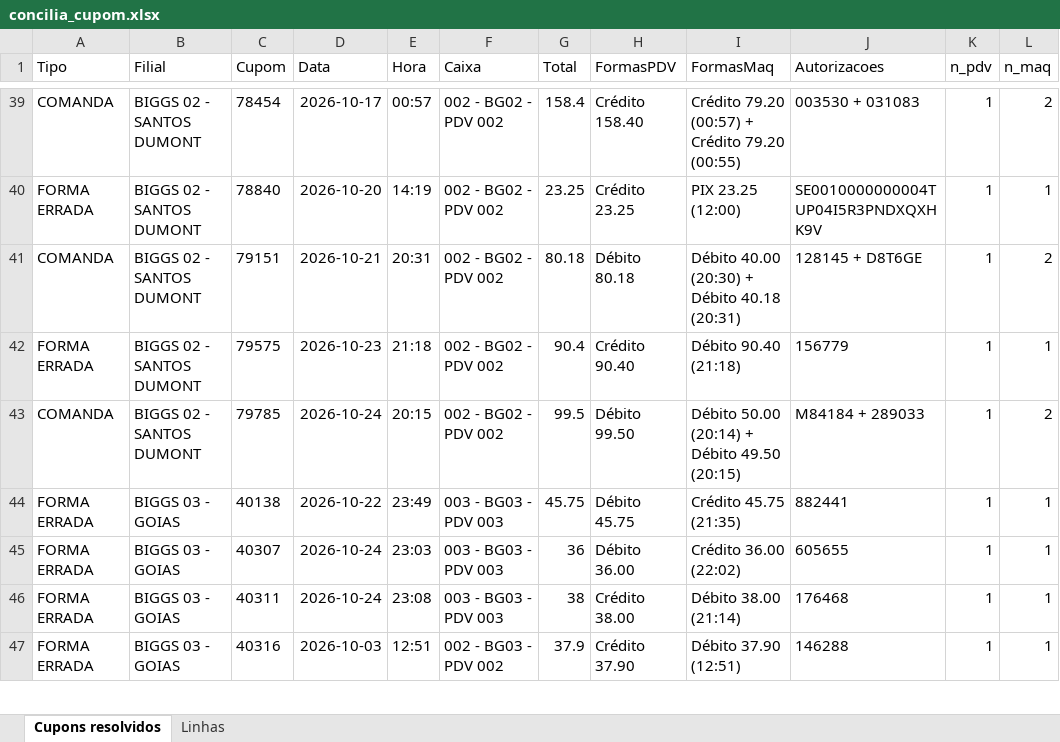
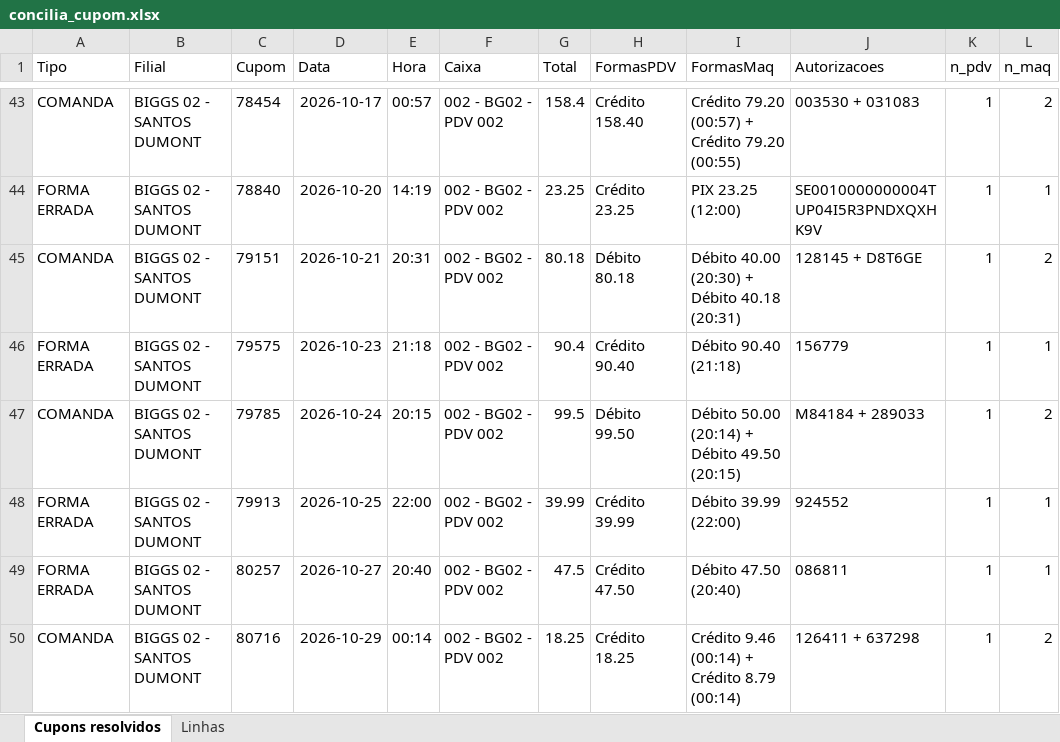
Before and after one commit to hylaryfarias/conciliacao-diaria, an Excel workbook: saida/concilia_cupom.xlsx, sheet Cupons resolvidos, drawn as a sheet; only a part is shown, gaps mark what is left out; the shorter side is filled out with more unchanged rows; values as stored, in another font and other column widths than the file's, no borders; the diff covers the shown part only; the diff names each change by its address in the sheet, - before the commit and + after, or states it on an @@ line.

```diff
--- a/saida/concilia_cupom.xlsx (sheet Cupons resolvidos)
+++ b/saida/concilia_cupom.xlsx (sheet Cupons resolvidos)
+row 48: FORMA ERRADA | BIGGS 02 - SANTOS DUMONT | 79913 | 2026-10-25 | 22:00 | 002 - BG02 - PDV 002 | 39.99 | Crédito 39.99 | Débito 39.99 (22:00) | 924552 | 1 | 1
+row 49: FORMA ERRADA | BIGGS 02 - SANTOS DUMONT | 80257 | 2026-10-27 | 20:40 | 002 - BG02 - PDV 002 | 47.5 | Crédito 47.50 | Débito 47.50 (20:40) | 086811 | 1 | 1
+row 50: COMANDA | BIGGS 02 - SANTOS DUMONT | 80716 | 2026-10-29 | 00:14 | 002 - BG02 - PDV 002 | 18.25 | Crédito 18.25 | Crédito 9.46 (00:14) + Crédito 8.79 (00:14) | 126411 + 637298 | 1 | 2
```
Also changed, not shown: 22 added rows and 2 edited cells elsewhere in this sheet, sheet Linhas, 31 other files.
